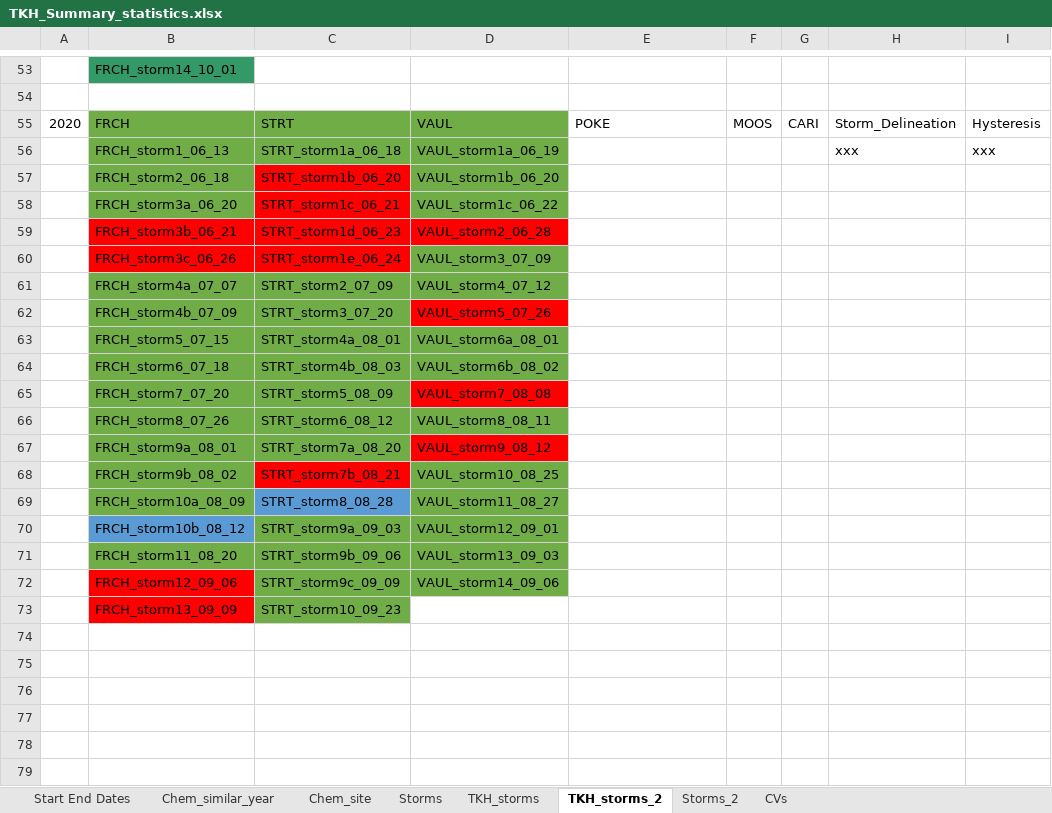
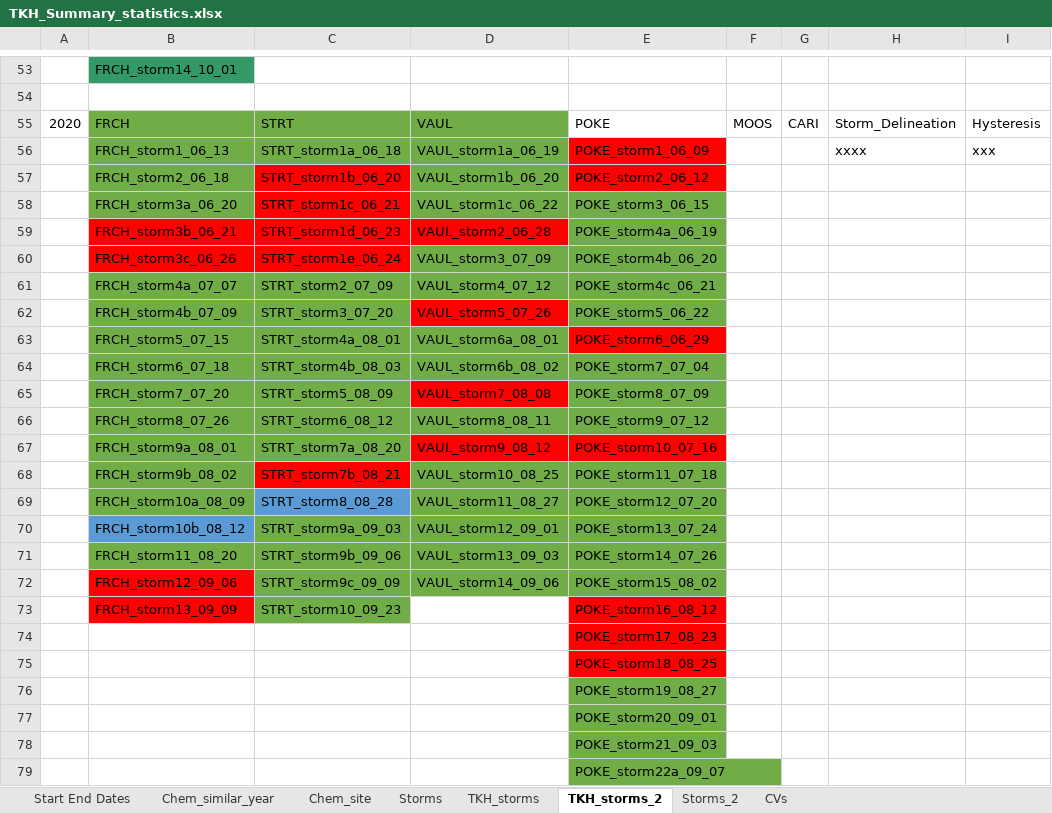
Before and after one commit to JakeCavaiani/Storms_clean_repo, an Excel workbook: Output_from_analysis/TKH_Summary_statistics.xlsx, sheet TKH_storms_2, drawn as a sheet; only a part is shown, gaps mark what is left out; values as stored, in another font and other column widths than the file's, no borders; rows hold the shown columns only; the diff covers the shown part only; the diff names each change by its address in the sheet, - before the commit and + after, or states it on an @@ line.

Commit message:
MOOS_2020_01_Storm_delineation

```diff
--- a/Output_from_analysis/TKH_Summary_statistics.xlsx (sheet TKH_storms_2)
+++ b/Output_from_analysis/TKH_Summary_statistics.xlsx (sheet TKH_storms_2)
-E56: (empty)
+E56: POKE_storm1_06_09
-E56:E57 fill: none
+E56:E57 fill: #FF0000
-H56: xxx
+H56: xxxx
-E57: (empty)
+E57: POKE_storm2_06_12
-E58: (empty)
+E58: POKE_storm3_06_15
-E58:E62 fill: none
+E58:E62 fill: #70AD47
-E59: (empty)
+E59: POKE_storm4a_06_19
-E60: (empty)
+E60: POKE_storm4b_06_20
-E61: (empty)
+E61: POKE_storm4c_06_21
-E62: (empty)
+E62: POKE_storm5_06_22
-E63: (empty)
+E63: POKE_storm6_06_29
-E63 fill: none
+E63 fill: #FF0000
-E64: (empty)
+E64: POKE_storm7_07_04
-E64:E66 fill: none
+E64:E66 fill: #70AD47
-E65: (empty)
+E65: POKE_storm8_07_09
-E66: (empty)
+E66: POKE_storm9_07_12
-E67: (empty)
+E67: POKE_storm10_07_16
-E67 fill: none
+E67 fill: #FF0000
-E68: (empty)
+E68: POKE_storm11_07_18
-E68:E72 fill: none
+E68:E72 fill: #70AD47
-E69: (empty)
+E69: POKE_storm12_07_20
-E70: (empty)
+E70: POKE_storm13_07_24
-E71: (empty)
+E71: POKE_storm14_07_26
-E72: (empty)
+E72: POKE_storm15_08_02
-E73: (empty)
+E73: POKE_storm16_08_12
-E73 fill: none
+E73 fill: #FF0000
+row 74:  |  |  |  | POKE_storm17_08_23
+row 75:  |  |  |  | POKE_storm18_08_25
+row 76:  |  |  |  | POKE_storm19_08_27
+row 77:  |  |  |  | POKE_storm20_09_01
+row 78:  |  |  |  | POKE_storm21_09_03
+row 79:  |  |  |  | POKE_storm22a_09_07
```
Also changed, not shown: 1 added row elsewhere in this sheet, sheet TKH_storms, 27 other files.
